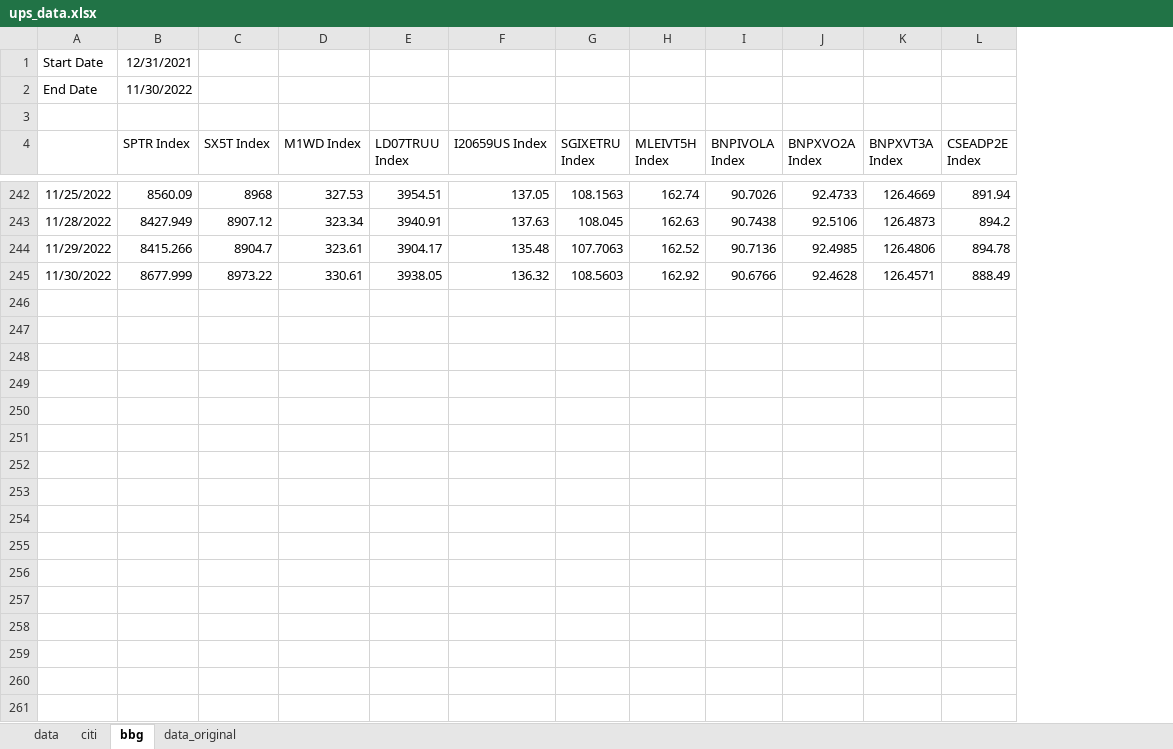
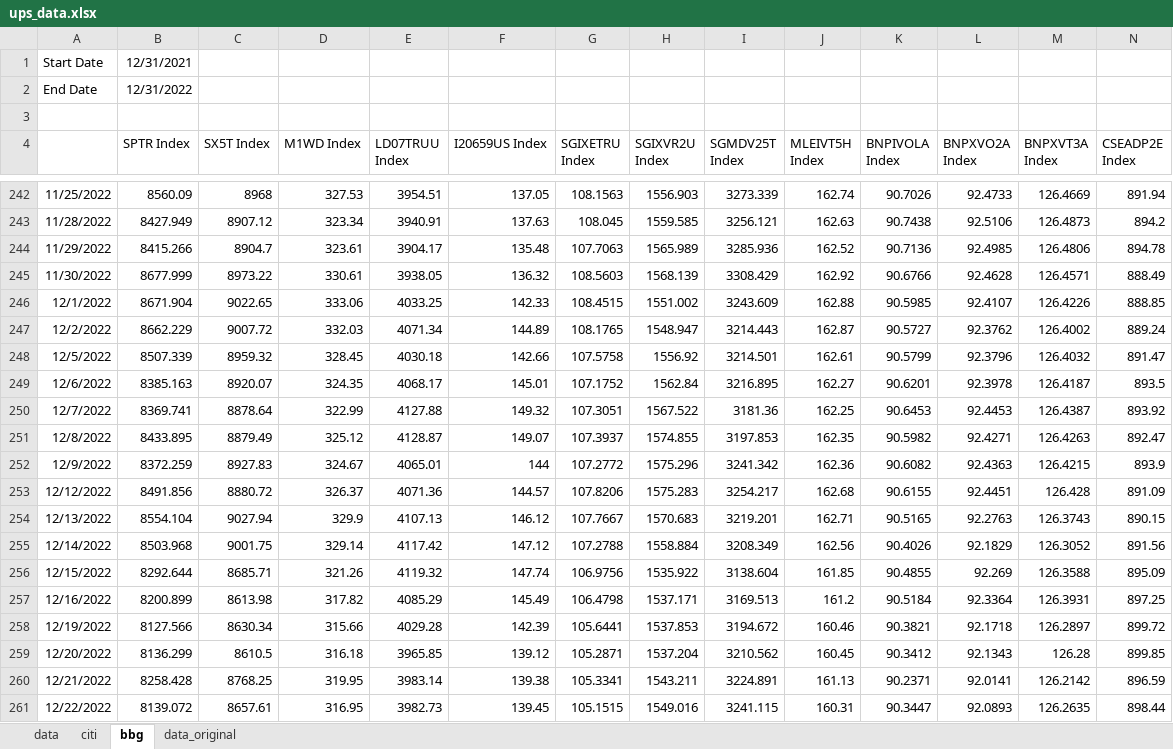
Before and after one commit to pforjoeUPS/RMP, an Excel workbook: EquityHedging/data/update_strats/ups_data.xlsx, sheet bbg, drawn as a sheet; only a part is shown, gaps mark what is left out; values as stored, in another font and other column widths than the file's, no borders; rows hold the shown columns only; the diff covers the shown part only; the diff names each change by its address in the sheet, - before the commit and + after, or states it on an @@ line.

```diff
--- a/EquityHedging/data/update_strats/ups_data.xlsx (sheet bbg)
+++ b/EquityHedging/data/update_strats/ups_data.xlsx (sheet bbg)
+column H (SGIXVR2U Index), rows 242-245: 1556.903 | 1559.585 | 1565.989 | 1568.139
+column I (SGMDV25T Index), rows 242-245: 3273.339 | 3256.121 | 3285.936 | 3308.429
-B2 (SPTR Index): 11/30/2022
+B2 (SPTR Index): 12/31/2022
+row 246: 12/1/2022 | 8671.904 | 9022.65 | 333.06 | 4033.25 | 142.33 | 108.4515 | 1551.002 | 3243.609 | 162.88 | 90.5985 | 92.4107 | 126.4226 | 888.85
+row 247: 12/2/2022 | 8662.229 | 9007.72 | 332.03 | 4071.34 | 144.89 | 108.1765 | 1548.947 | 3214.443 | 162.87 | 90.5727 | 92.3762 | 126.4002 | 889.24
+row 248: 12/5/2022 | 8507.339 | 8959.32 | 328.45 | 4030.18 | 142.66 | 107.5758 | 1556.92 | 3214.501 | 162.61 | 90.5799 | 92.3796 | 126.4032 | 891.47
+row 249: 12/6/2022 | 8385.163 | 8920.07 | 324.35 | 4068.17 | 145.01 | 107.1752 | 1562.84 | 3216.895 | 162.27 | 90.6201 | 92.3978 | 126.4187 | 893.5
+row 250: 12/7/2022 | 8369.741 | 8878.64 | 322.99 | 4127.88 | 149.32 | 107.3051 | 1567.522 | 3181.36 | 162.25 | 90.6453 | 92.4453 | 126.4387 | 893.92
+row 251: 12/8/2022 | 8433.895 | 8879.49 | 325.12 | 4128.87 | 149.07 | 107.3937 | 1574.855 | 3197.853 | 162.35 | 90.5982 | 92.4271 | 126.4263 | 892.47
+row 252: 12/9/2022 | 8372.259 | 8927.83 | 324.67 | 4065.01 | 144 | 107.2772 | 1575.296 | 3241.342 | 162.36 | 90.6082 | 92.4363 | 126.4215 | 893.9
+row 253: 12/12/2022 | 8491.856 | 8880.72 | 326.37 | 4071.36 | 144.57 | 107.8206 | 1575.283 | 3254.217 | 162.68 | 90.6155 | 92.4451 | 126.428 | 891.09
+row 254: 12/13/2022 | 8554.104 | 9027.94 | 329.9 | 4107.13 | 146.12 | 107.7667 | 1570.683 | 3219.201 | 162.71 | 90.5165 | 92.2763 | 126.3743 | 890.15
+row 255: 12/14/2022 | 8503.968 | 9001.75 | 329.14 | 4117.42 | 147.12 | 107.2788 | 1558.884 | 3208.349 | 162.56 | 90.4026 | 92.1829 | 126.3052 | 891.56
+row 256: 12/15/2022 | 8292.644 | 8685.71 | 321.26 | 4119.32 | 147.74 | 106.9756 | 1535.922 | 3138.604 | 161.85 | 90.4855 | 92.269 | 126.3588 | 895.09
+row 257: 12/16/2022 | 8200.899 | 8613.98 | 317.82 | 4085.29 | 145.49 | 106.4798 | 1537.171 | 3169.513 | 161.2 | 90.5184 | 92.3364 | 126.3931 | 897.25
+row 258: 12/19/2022 | 8127.566 | 8630.34 | 315.66 | 4029.28 | 142.39 | 105.6441 | 1537.853 | 3194.672 | 160.46 | 90.3821 | 92.1718 | 126.2897 | 899.72
+row 259: 12/20/2022 | 8136.299 | 8610.5 | 316.18 | 3965.85 | 139.12 | 105.2871 | 1537.204 | 3210.562 | 160.45 | 90.3412 | 92.1343 | 126.28 | 899.85
+row 260: 12/21/2022 | 8258.428 | 8768.25 | 319.95 | 3983.14 | 139.38 | 105.3341 | 1543.211 | 3224.891 | 161.13 | 90.2371 | 92.0141 | 126.2142 | 896.59
+row 261: 12/22/2022 | 8139.072 | 8657.61 | 316.95 | 3982.73 | 139.45 | 105.1515 | 1549.016 | 3241.115 | 160.31 | 90.3447 | 92.0893 | 126.2635 | 898.44
```
Also changed, not shown: 8 added rows and 2 removed rows elsewhere in this sheet, sheet data.
